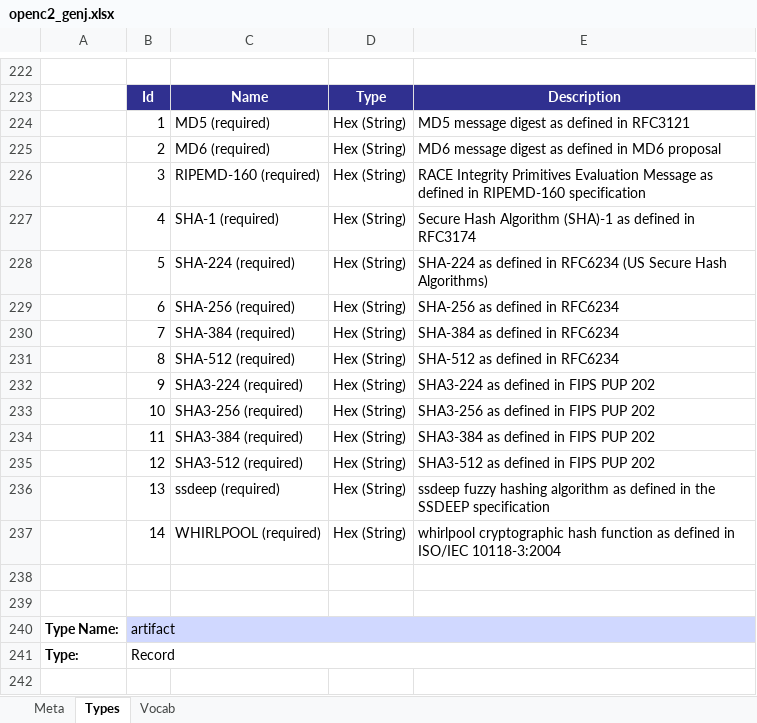
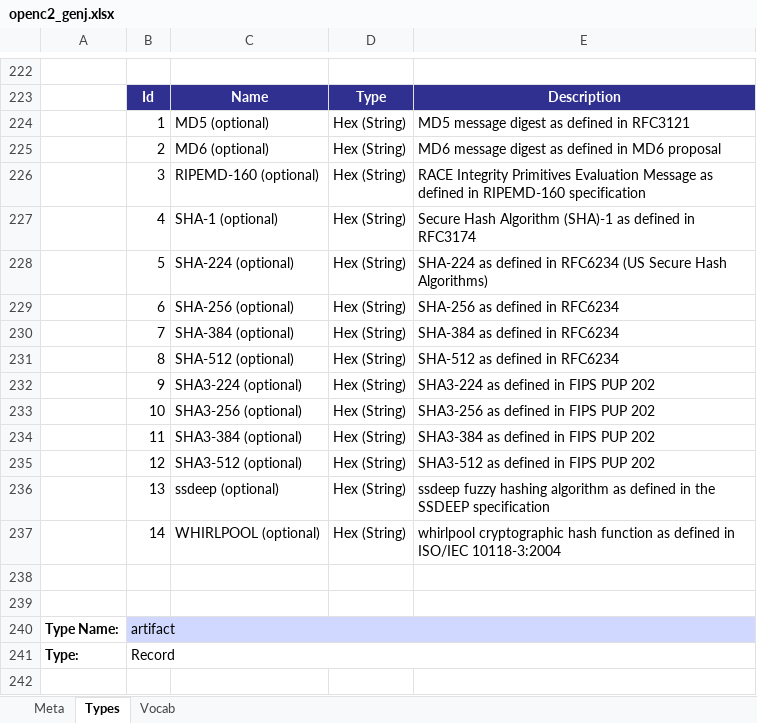
Before and after one commit to oasis-open/openc2-jadn-software, an Excel workbook: schema_gen/openc2_genj.xlsx, sheet Types, drawn as a sheet; only a part is shown, gaps mark what is left out; values as stored, in another font and other column widths than the file's, no borders; the diff names each change by its address in the sheet, - before the commit and + after, or states it on an @@ line.

Commit message:
Fix missing optional in hashes, add analyze to jaen-convert

```diff
--- a/schema_gen/openc2_genj.xlsx (sheet Types)
+++ b/schema_gen/openc2_genj.xlsx (sheet Types)
-C224: MD5 (required)
+C224: MD5 (optional)
-C225: MD6 (required)
+C225: MD6 (optional)
-C226: RIPEMD-160 (required)
+C226: RIPEMD-160 (optional)
-C227: SHA-1 (required)
+C227: SHA-1 (optional)
-C228: SHA-224 (required)
+C228: SHA-224 (optional)
-C229: SHA-256 (required)
+C229: SHA-256 (optional)
-C230: SHA-384 (required)
+C230: SHA-384 (optional)
-C231: SHA-512 (required)
+C231: SHA-512 (optional)
-C232: SHA3-224 (required)
+C232: SHA3-224 (optional)
-C233: SHA3-256 (required)
+C233: SHA3-256 (optional)
-C234: SHA3-384 (required)
+C234: SHA3-384 (optional)
-C235: SHA3-512 (required)
+C235: SHA3-512 (optional)
-C236: ssdeep (required)
+C236: ssdeep (optional)
-C237: WHIRLPOOL (required)
+C237: WHIRLPOOL (optional)
```
Also changed, not shown: sheet Meta, 31 other files.
